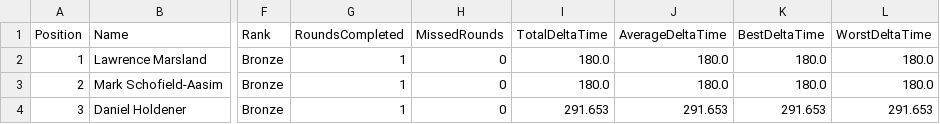
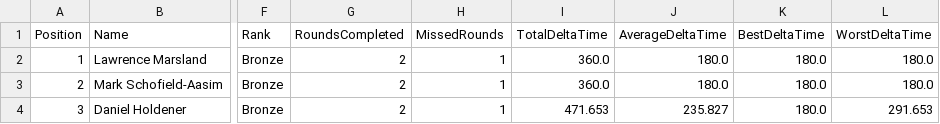
Before and after one commit to gloscherrybomb/ChaosRacing, a CSV file: GC_Bronze.csv, drawn as a sheet; only a part is shown, gaps mark what is left out; the diff names each change by its address in the sheet, - before the commit and + after, or states it on an @@ line.

```diff
--- a/GC_Bronze.csv
+++ b/GC_Bronze.csv
-G2:G4 (RoundsCompleted): 1
+G2:G4 (RoundsCompleted): 2
-H2:H4 (MissedRounds): 0
+H2:H4 (MissedRounds): 1
-I2:I3 (TotalDeltaTime): 180.0
+I2:I3 (TotalDeltaTime): 360.0
-I4 (TotalDeltaTime): 291.653
+I4 (TotalDeltaTime): 471.653
-J4 (AverageDeltaTime): 291.653
+J4 (AverageDeltaTime): 235.827
-K4 (BestDeltaTime): 291.653
+K4 (BestDeltaTime): 180.0
```
Also changed, not shown: GC_Diamond.csv, GC_Gold.csv, 2 other files.
